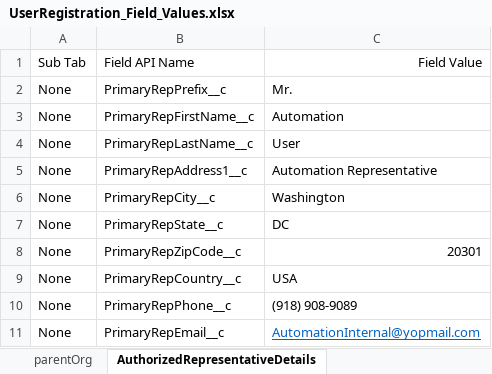
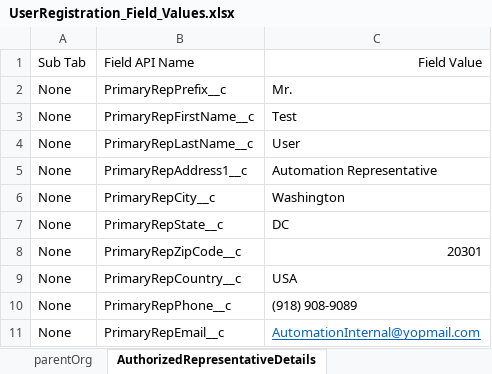
Before and after one commit to VaibhavChandratre-REISys/govgrants-product-automation, an Excel workbook: src/main/resources/UserRegistration_Field_Values.xlsx, sheet AuthorizedRepresentativeDetails, drawn as a sheet; values as stored, in another font and other column widths than the file's, no borders; the diff names each change by its address in the sheet, - before the commit and + after, or states it on an @@ line.

```diff
--- a/src/main/resources/UserRegistration_Field_Values.xlsx (sheet AuthorizedRepresentativeDetails)
+++ b/src/main/resources/UserRegistration_Field_Values.xlsx (sheet AuthorizedRepresentativeDetails)
-C3: Automation
+C3: Test
```
Also changed, not shown: src/main/resources/Announcement_Field_Values.xlsx, 5 other files.
